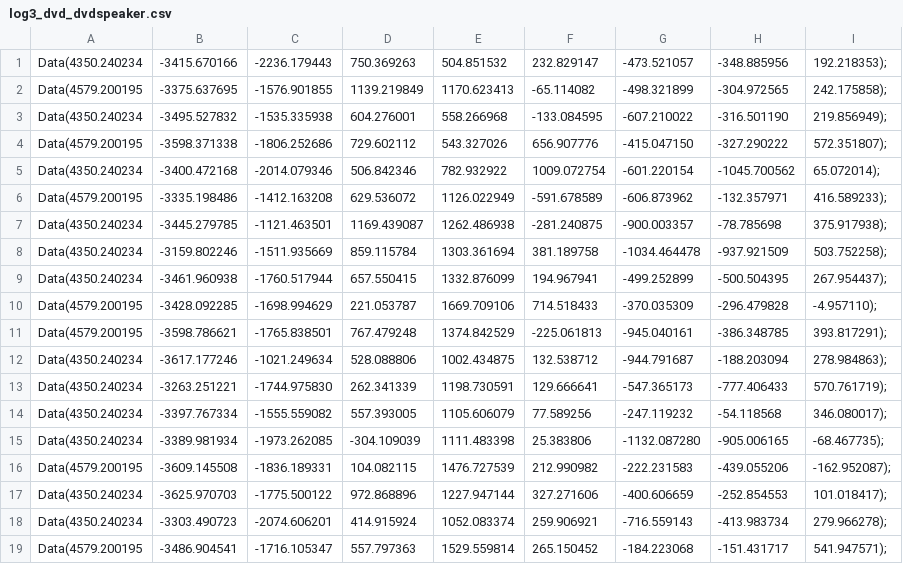
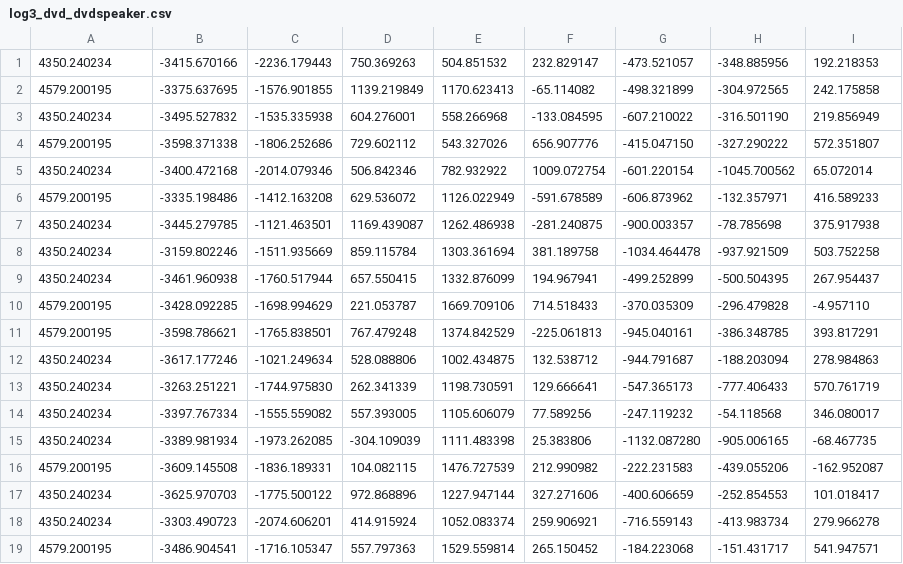
Before and after one commit to linyi-xia/SparkyStrip, a CSV file: data/log3_dvd_dvdspeaker.csv, drawn as a sheet; only a part is shown; the diff covers the shown part only.

```diff
--- a/data/log3_dvd_dvdspeaker.csv
+++ b/data/log3_dvd_dvdspeaker.csv
@@ -1,19 +1,19 @@
-Data(4350.240234,-3415.670166,-2236.179443,750.369263,504.851532,232.829147,-473.521057,-348.885956,192.218353);
-Data(4579.200195,-3375.637695,-1576.901855,1139.219849,1170.623413,-65.114082,-498.321899,-304.972565,242.175858);
-Data(4350.240234,-3495.527832,-1535.335938,604.276001,558.266968,-133.084595,-607.210022,-316.501190,219.856949);
-Data(4579.200195,-3598.371338,-1806.252686,729.602112,543.327026,656.907776,-415.047150,-327.290222,572.351807);
-Data(4350.240234,-3400.472168,-2014.079346,506.842346,782.932922,1009.072754,-601.220154,-1045.700562,65.072014);
-Data(4579.200195,-3335.198486,-1412.163208,629.536072,1126.022949,-591.678589,-606.873962,-132.357971,416.589233);
-Data(4350.240234,-3445.279785,-1121.463501,1169.439087,1262.486938,-281.240875,-900.003357,-78.785698,375.917938);
-Data(4350.240234,-3159.802246,-1511.935669,859.115784,1303.361694,381.189758,-1034.464478,-937.921509,503.752258);
-Data(4350.240234,-3461.960938,-1760.517944,657.550415,1332.876099,194.967941,-499.252899,-500.504395,267.954437);
-Data(4579.200195,-3428.092285,-1698.994629,221.053787,1669.709106,714.518433,-370.035309,-296.479828,-4.957110);
-Data(4579.200195,-3598.786621,-1765.838501,767.479248,1374.842529,-225.061813,-945.040161,-386.348785,393.817291);
-Data(4350.240234,-3617.177246,-1021.249634,528.088806,1002.434875,132.538712,-944.791687,-188.203094,278.984863);
-Data(4350.240234,-3263.251221,-1744.975830,262.341339,1198.730591,129.666641,-547.365173,-777.406433,570.761719);
-Data(4350.240234,-3397.767334,-1555.559082,557.393005,1105.606079,77.589256,-247.119232,-54.118568,346.080017);
-Data(4350.240234,-3389.981934,-1973.262085,-304.109039,1111.483398,25.383806,-1132.087280,-905.006165,-68.467735);
-Data(4579.200195,-3609.145508,-1836.189331,104.082115,1476.727539,212.990982,-222.231583,-439.055206,-162.952087);
-Data(4350.240234,-3625.970703,-1775.500122,972.868896,1227.947144,327.271606,-400.606659,-252.854553,101.018417);
-Data(4350.240234,-3303.490723,-2074.606201,414.915924,1052.083374,259.906921,-716.559143,-413.983734,279.966278);
-Data(4579.200195,-3486.904541,-1716.105347,557.797363,1529.559814,265.150452,-184.223068,-151.431717,541.947571);
+4350.240234,-3415.670166,-2236.179443,750.369263,504.851532,232.829147,-473.521057,-348.885956,192.218353
+4579.200195,-3375.637695,-1576.901855,1139.219849,1170.623413,-65.114082,-498.321899,-304.972565,242.175858
+4350.240234,-3495.527832,-1535.335938,604.276001,558.266968,-133.084595,-607.210022,-316.501190,219.856949
+4579.200195,-3598.371338,-1806.252686,729.602112,543.327026,656.907776,-415.047150,-327.290222,572.351807
+4350.240234,-3400.472168,-2014.079346,506.842346,782.932922,1009.072754,-601.220154,-1045.700562,65.072014
+4579.200195,-3335.198486,-1412.163208,629.536072,1126.022949,-591.678589,-606.873962,-132.357971,416.589233
+4350.240234,-3445.279785,-1121.463501,1169.439087,1262.486938,-281.240875,-900.003357,-78.785698,375.917938
+4350.240234,-3159.802246,-1511.935669,859.115784,1303.361694,381.189758,-1034.464478,-937.921509,503.752258
+4350.240234,-3461.960938,-1760.517944,657.550415,1332.876099,194.967941,-499.252899,-500.504395,267.954437
+4579.200195,-3428.092285,-1698.994629,221.053787,1669.709106,714.518433,-370.035309,-296.479828,-4.957110
+4579.200195,-3598.786621,-1765.838501,767.479248,1374.842529,-225.061813,-945.040161,-386.348785,393.817291
+4350.240234,-3617.177246,-1021.249634,528.088806,1002.434875,132.538712,-944.791687,-188.203094,278.984863
+4350.240234,-3263.251221,-1744.975830,262.341339,1198.730591,129.666641,-547.365173,-777.406433,570.761719
+4350.240234,-3397.767334,-1555.559082,557.393005,1105.606079,77.589256,-247.119232,-54.118568,346.080017
+4350.240234,-3389.981934,-1973.262085,-304.109039,1111.483398,25.383806,-1132.087280,-905.006165,-68.467735
+4579.200195,-3609.145508,-1836.189331,104.082115,1476.727539,212.990982,-222.231583,-439.055206,-162.952087
+4350.240234,-3625.970703,-1775.500122,972.868896,1227.947144,327.271606,-400.606659,-252.854553,101.018417
+4350.240234,-3303.490723,-2074.606201,414.915924,1052.083374,259.906921,-716.559143,-413.983734,279.966278
+4579.200195,-3486.904541,-1716.105347,557.797363,1529.559814,265.150452,-184.223068,-151.431717,541.947571
```
Also changed, not shown: 66 edited cells elsewhere in this file, data/log1_nothing_speaker.csv, data/log2_tv_tvspeaker.csv, 2 other files.
